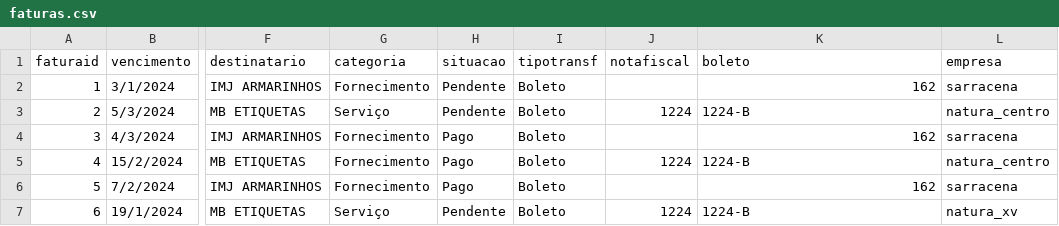
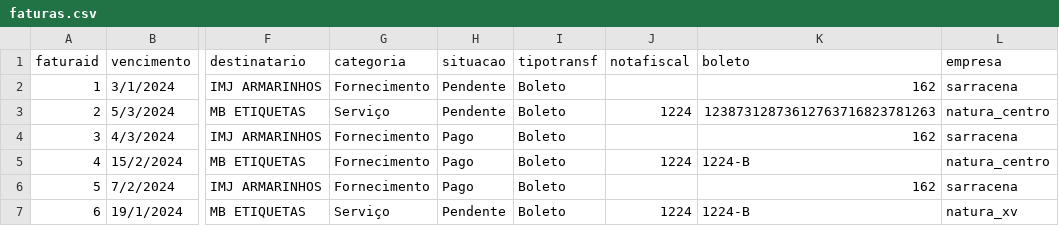
Before and after one commit to Hakeera/vis_contas, a CSV file: data/csv/faturas.csv, drawn as a sheet; only a part is shown, gaps mark what is left out; the diff names each change by its address in the sheet, - before the commit and + after, or states it on an @@ line.

```diff
--- a/data/csv/faturas.csv
+++ b/data/csv/faturas.csv
-K3 (boleto): 1224-B
+K3 (boleto): 12387312873612763716823781263
```
Also changed, not shown: 14 other files.
